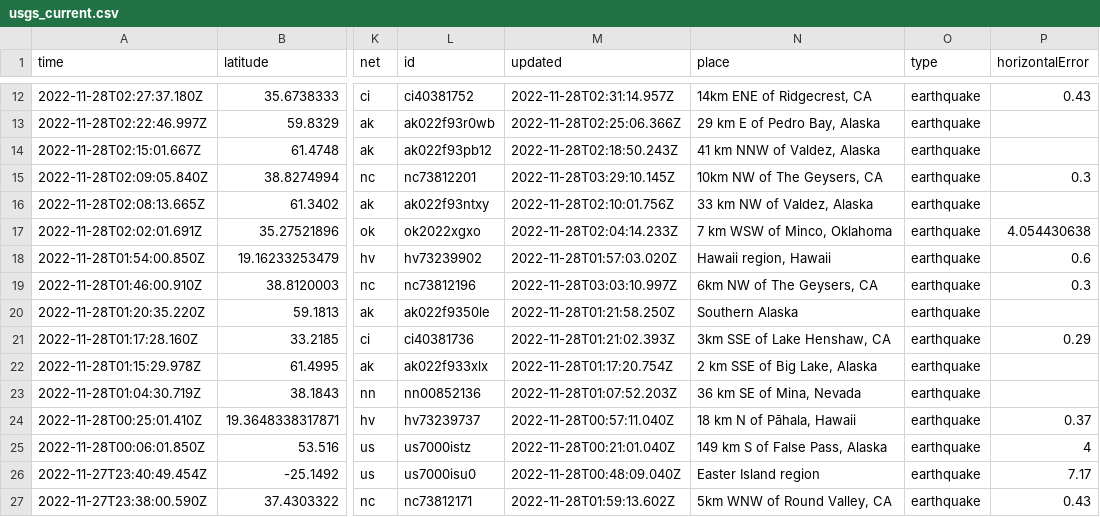
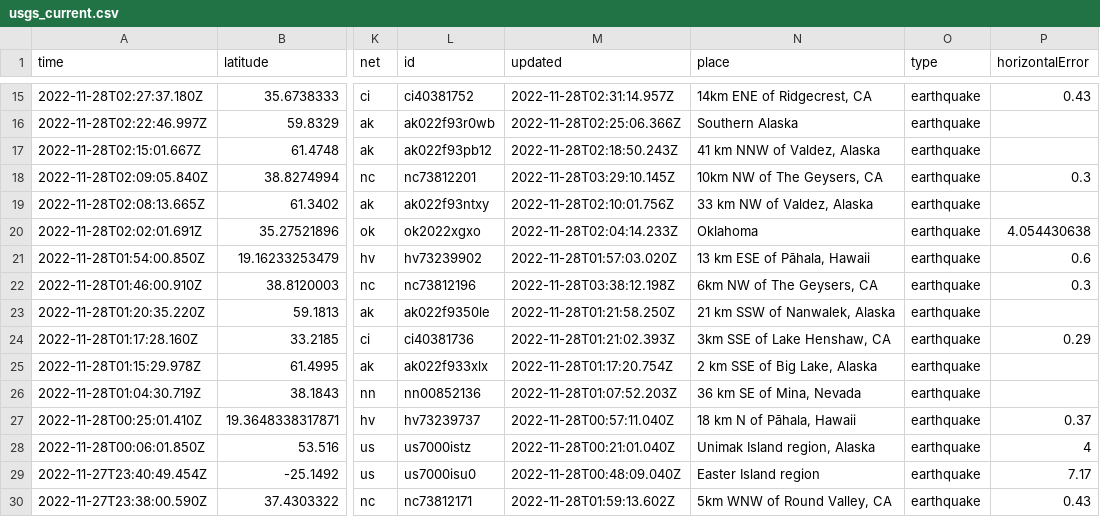
Before and after one commit to katielicari/nicar22-github-action, a CSV file: usgs_current.csv, drawn as a sheet; only a part is shown, gaps mark what is left out; addresses are those after the commit; the diff covers the shown part only; the diff names each change by its address in the sheet, - before the commit and + after, or states it on an @@ line.

```diff
--- a/usgs_current.csv
+++ b/usgs_current.csv
-N16 (place): 29 km E of Pedro Bay, Alaska
+N16 (place): Southern Alaska
-N20 (place): 7 km WSW of Minco, Oklahoma
+N20 (place): Oklahoma
-N21 (place): Hawaii region, Hawaii
+N21 (place): 13 km ESE of Pāhala, Hawaii
-M22 (updated): 2022-11-28T03:03:10.997Z
+M22 (updated): 2022-11-28T03:38:12.198Z
-N23 (place): Southern Alaska
+N23 (place): 21 km SSW of Nanwalek, Alaska
-N28 (place): 149 km S of False Pass, Alaska
+N28 (place): Unimak Island region, Alaska
```
Also changed, not shown: 3 added rows, 2 removed rows and 25 edited cells elsewhere in this file.
